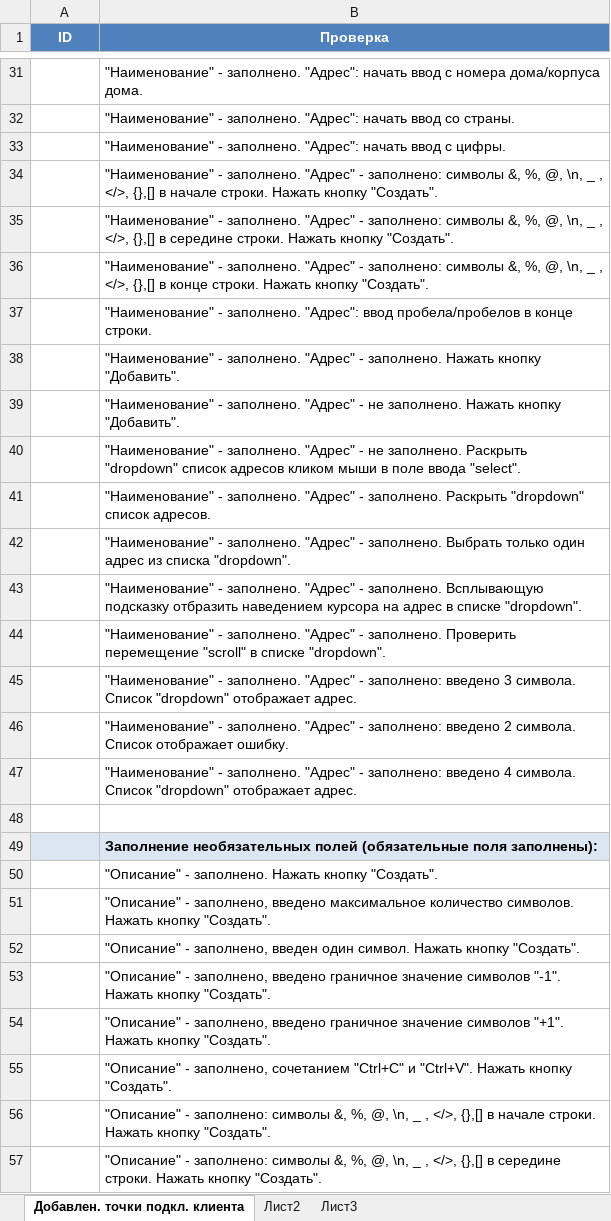
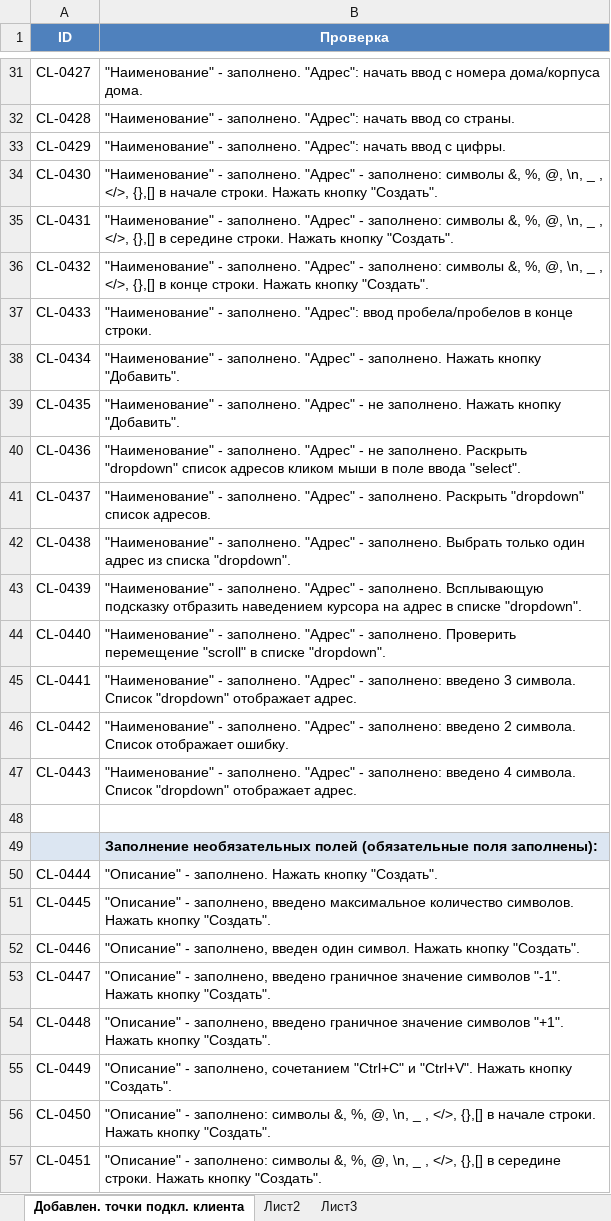
Before and after one commit to Komissarov-Denis/QA-engineer, an Excel workbook: check-list_001.xlsx, sheet Добавлен. точки подкл. клиента, drawn as a sheet; only a part is shown, gaps mark what is left out; values as stored, in another font and other column widths than the file's, no borders; the diff covers the shown part only; the diff names each change by its address in the sheet, - before the commit and + after, or states it on an @@ line.

```diff
--- a/check-list_001.xlsx (sheet Добавлен. точки подкл. клиента)
+++ b/check-list_001.xlsx (sheet Добавлен. точки подкл. клиента)
-A31 (ID): (empty)
+A31 (ID): CL-0427
-A32 (ID): (empty)
+A32 (ID): CL-0428
-A33 (ID): (empty)
+A33 (ID): CL-0429
-A34 (ID): (empty)
+A34 (ID): CL-0430
-A35 (ID): (empty)
+A35 (ID): CL-0431
-A36 (ID): (empty)
+A36 (ID): CL-0432
-A37 (ID): (empty)
+A37 (ID): CL-0433
-A38 (ID): (empty)
+A38 (ID): CL-0434
-A39 (ID): (empty)
+A39 (ID): CL-0435
-A40 (ID): (empty)
+A40 (ID): CL-0436
-A41 (ID): (empty)
+A41 (ID): CL-0437
-A42 (ID): (empty)
+A42 (ID): CL-0438
-A43 (ID): (empty)
+A43 (ID): CL-0439
-A44 (ID): (empty)
+A44 (ID): CL-0440
-A45 (ID): (empty)
+A45 (ID): CL-0441
-A46 (ID): (empty)
+A46 (ID): CL-0442
-A47 (ID): (empty)
+A47 (ID): CL-0443
-A50 (ID): (empty)
+A50 (ID): CL-0444
-A51 (ID): (empty)
+A51 (ID): CL-0445
-A52 (ID): (empty)
+A52 (ID): CL-0446
-A53 (ID): (empty)
+A53 (ID): CL-0447
-A54 (ID): (empty)
+A54 (ID): CL-0448
-A55 (ID): (empty)
+A55 (ID): CL-0449
-A56 (ID): (empty)
+A56 (ID): CL-0450
-A57 (ID): (empty)
+A57 (ID): CL-0451
```
Also changed, not shown: 1 added row, 1 removed row and 40 edited cells elsewhere in this sheet.
